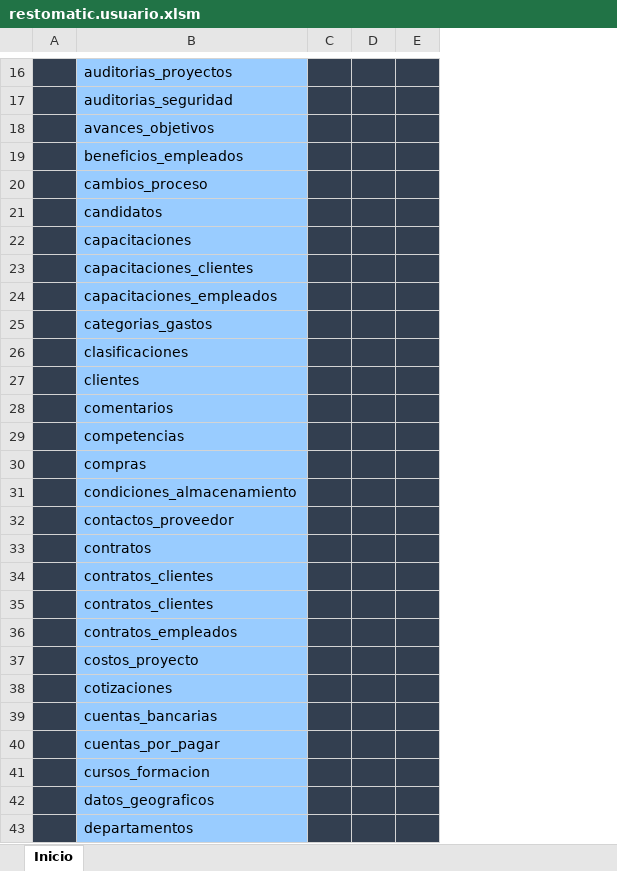
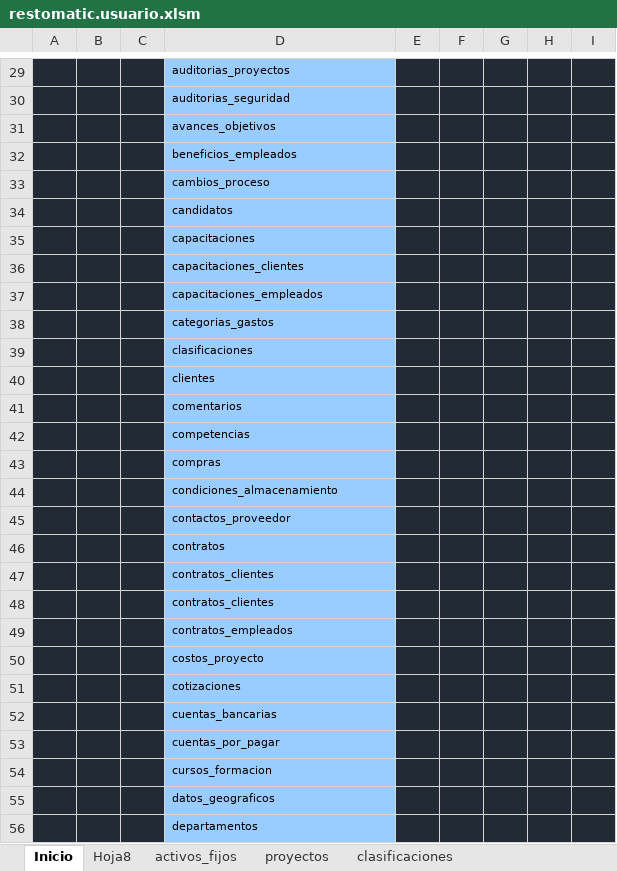
Before and after one commit to allnulled/restomatic-php, an Excel workbook: clients/excel/restomatic.usuario.xlsm, sheet Inicio, drawn as a sheet; only a part is shown, gaps mark what is left out; values as stored, in another font and other column widths than the file's, no borders; removed rows and columns are numbered as before the commit, all else as after; the diff covers the shown part only; the diff names each change by its address in the sheet, - before the commit and + after, or states it on an @@ line.

```diff
--- a/clients/excel/restomatic.usuario.xlsm (sheet Inicio)
+++ b/clients/excel/restomatic.usuario.xlsm (sheet Inicio)
+sheet tab: Hoja8
+sheet tab: activos_fijos
+sheet tab: proyectos
+sheet tab: clasificaciones
+column B, empty
+column C, empty
-column D, empty
-column E, empty
+column F, empty
+column G, empty
+column H, empty
+column I, empty
-A29:A56 fill: #333F50
+A29:A56 fill: #222A35
@@ D29:D56 text size: smaller @@
-E29:E56 fill: #333F50
+E29:E56 fill: #222A35
```
Also changed, not shown: 13 added rows, cell formats and merged cells elsewhere in this sheet.
